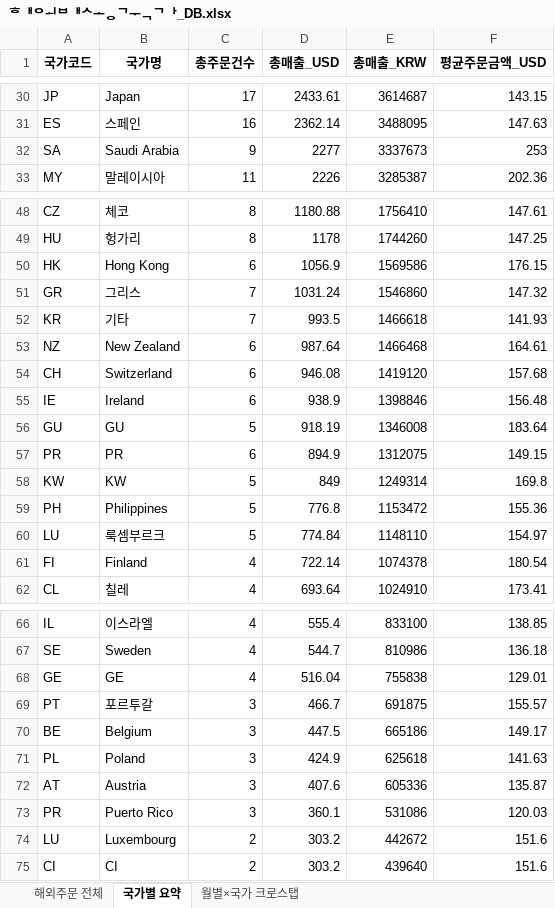
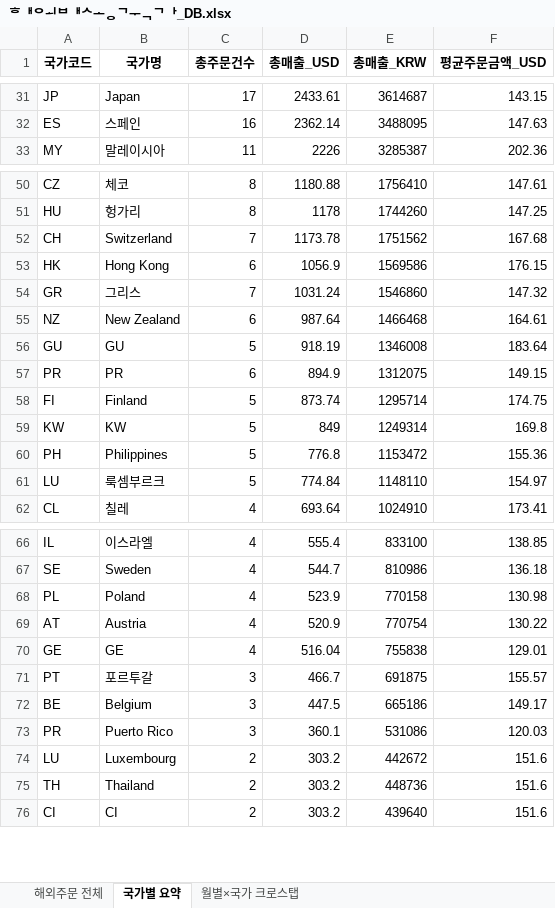
Before and after one commit to awakebydamonlee-create/sales-dashboard, an Excel workbook: 해외배송국가_DB.xlsx, sheet 국가별 요약, drawn as a sheet; only a part is shown, gaps mark what is left out; values as stored, in another font and other column widths than the file's, no borders; removed rows and columns are numbered as before the commit, all else as after; the diff covers the shown part only; the diff names each change by its address in the sheet, - before the commit and + after, or states it on an @@ line.

```diff
--- a/해외배송국가_DB.xlsx (sheet 국가별 요약)
+++ b/해외배송국가_DB.xlsx (sheet 국가별 요약)
-row 32: SA | Saudi Arabia | 9 | 2277 | 3337673 | 253
+row 52: CH | Switzerland | 7 | 1173.78 | 1751562 | 167.68
-row 52: KR | 기타 | 7 | 993.5 | 1466618 | 141.93
-row 54: CH | Switzerland | 6 | 946.08 | 1419120 | 157.68
-row 55: IE | Ireland | 6 | 938.9 | 1398846 | 156.48
+row 58: FI | Finland | 5 | 873.74 | 1295714 | 174.75
-row 61: FI | Finland | 4 | 722.14 | 1074378 | 180.54
+row 68: PL | Poland | 4 | 523.9 | 770158 | 130.98
+row 69: AT | Austria | 4 | 520.9 | 770754 | 130.22
-row 71: PL | Poland | 3 | 424.9 | 625618 | 141.63
-row 72: AT | Austria | 3 | 407.6 | 605336 | 135.87
+row 75: TH | Thailand | 2 | 303.2 | 448736 | 151.6
```
Also changed, not shown: 4 added rows, 2 removed rows, 3 moved rows and 20 edited cells elsewhere in this sheet, sheet 해외주문 전체, sheet 월별×국가 크로스탭, 8 other files.
